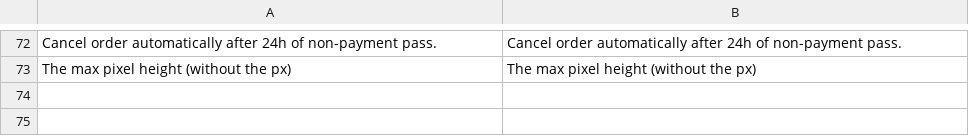
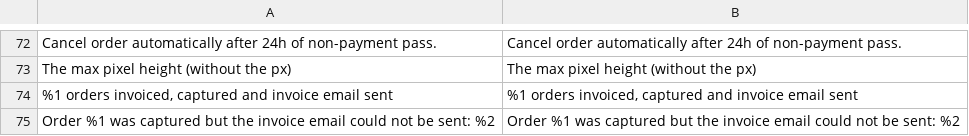
Before and after one commit to pensopay/pensopay-magento2, a CSV file: i18n/en_US.csv, drawn as a sheet; only a part is shown, gaps mark what is left out; the diff names each change by its address in the sheet, - before the commit and + after, or states it on an @@ line.

```diff
--- a/i18n/en_US.csv
+++ b/i18n/en_US.csv
+row 74: %1 orders invoiced, captured and invoice email sent | %1 orders invoiced, captured and invoice email sent
+row 75: Order %1 was captured but the invoice email could not be sent: %2 | Order %1 was captured but the invoice email could not be sent: %2
```
Also changed, not shown: i18n/da_DK.csv, i18n/de_DE.csv, 5 other files.
